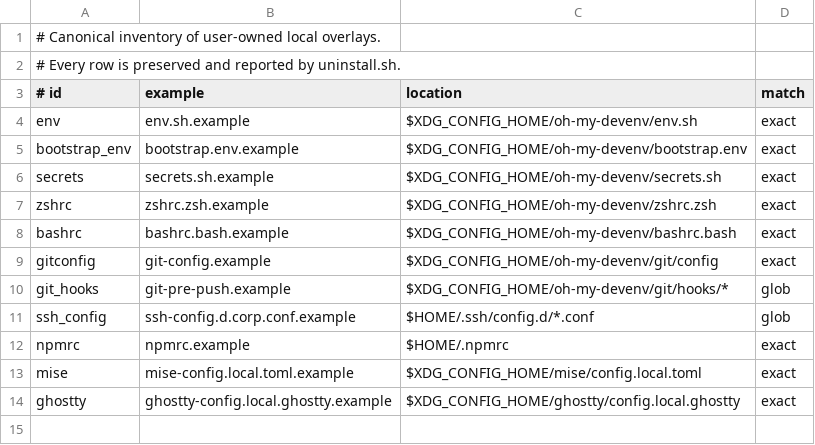
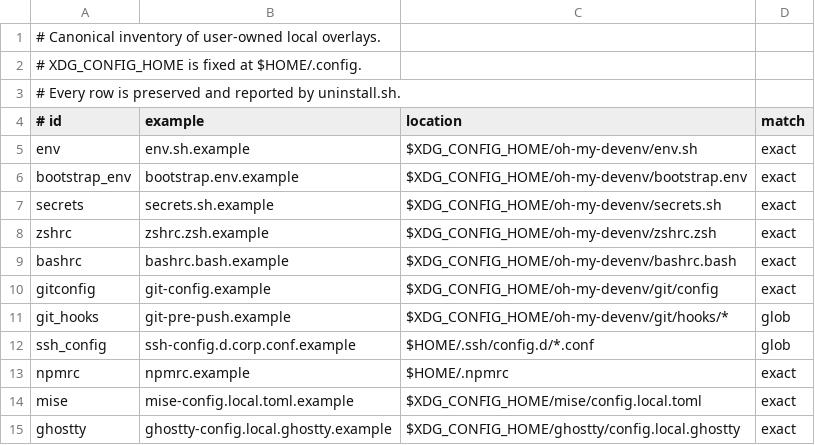
Before and after one commit to kangmingxuan/oh-my-devenv, a TSV file: bootstrap/manifests/local-overlays.tsv, drawn as a sheet; the diff names each change by its address in the sheet, - before the commit and + after, or states it on an @@ line.

Commit message:
refactor!: manage XDG config with the main chezmoi source (#59)
Move the mise, Ghostty, and Fontconfig templates to dot_config/ and
remove the nested chezmoi instance, its helper, hook 35, and its state.
Reject any XDG_CONFIG_HOME other than unset or $HOME/.config in the
banner hook and check.sh; managed shells warn and use $HOME/.config.

BREAKING CHANGE: a custom XDG_CONFIG_HOME is no longer supported, and
~/.config is managed as 0755. See CHANGELOG.md for manual migration.

```diff
--- a/bootstrap/manifests/local-overlays.tsv
+++ b/bootstrap/manifests/local-overlays.tsv
+row 2: # XDG_CONFIG_HOME is fixed at $HOME/.config.
```
Also changed, not shown: 36 other files.
